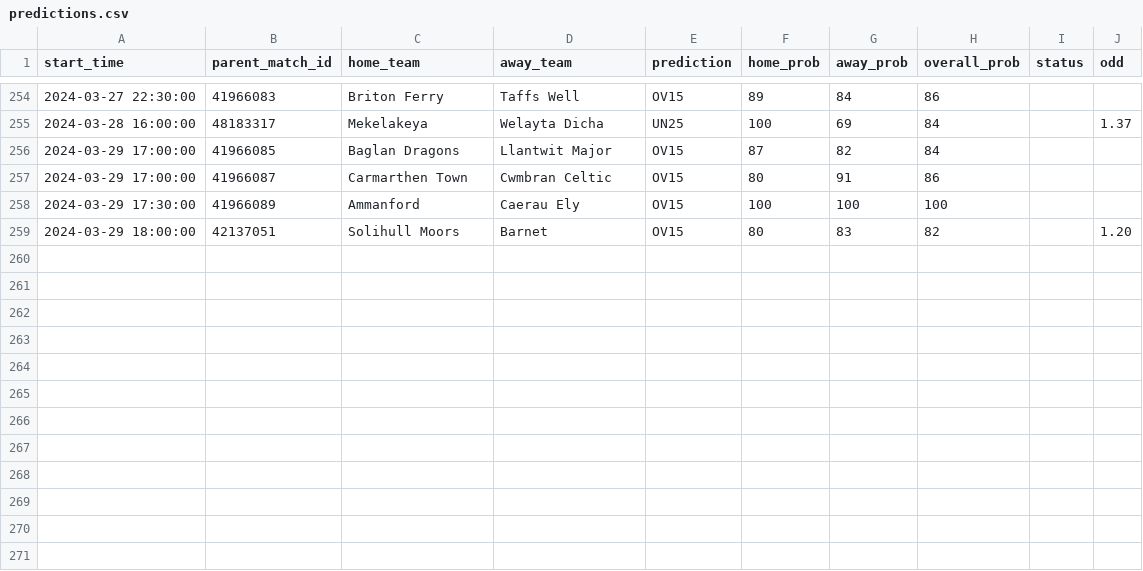
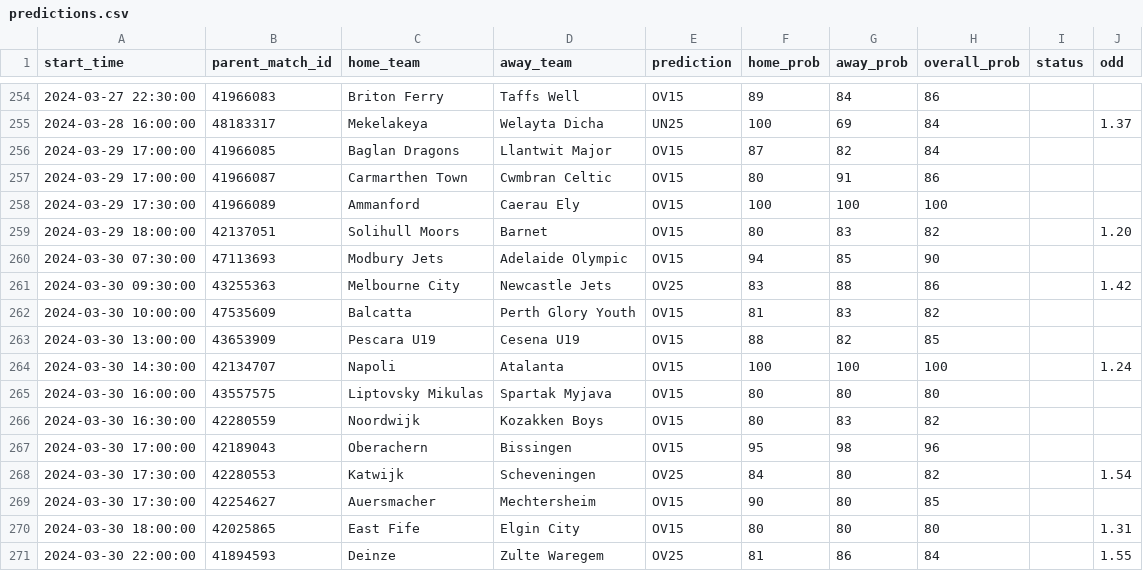
Before and after one commit to dennis-mutethia/soccer-predictions, a CSV file: docs/predictions.csv, drawn as a sheet; only a part is shown, gaps mark what is left out; the diff names each change by its address in the sheet, - before the commit and + after, or states it on an @@ line.

```diff
--- a/docs/predictions.csv
+++ b/docs/predictions.csv
+row 260: 2024-03-30 07:30:00 | 47113693 | Modbury Jets | Adelaide Olympic | OV15 | 94 | 85 | 90
+row 261: 2024-03-30 09:30:00 | 43255363 | Melbourne City | Newcastle Jets | OV25 | 83 | 88 | 86 |  | 1.42
+row 262: 2024-03-30 10:00:00 | 47535609 | Balcatta | Perth Glory Youth | OV15 | 81 | 83 | 82
+row 263: 2024-03-30 13:00:00 | 43653909 | Pescara U19 | Cesena U19 | OV15 | 88 | 82 | 85
+row 264: 2024-03-30 14:30:00 | 42134707 | Napoli | Atalanta | OV15 | 100 | 100 | 100 |  | 1.24
+row 265: 2024-03-30 16:00:00 | 43557575 | Liptovsky Mikulas | Spartak Myjava | OV15 | 80 | 80 | 80
+row 266: 2024-03-30 16:30:00 | 42280559 | Noordwijk | Kozakken Boys | OV15 | 80 | 83 | 82
+row 267: 2024-03-30 17:00:00 | 42189043 | Oberachern | Bissingen | OV15 | 95 | 98 | 96
+row 268: 2024-03-30 17:30:00 | 42280553 | Katwijk | Scheveningen | OV25 | 84 | 80 | 82 |  | 1.54
+row 269: 2024-03-30 17:30:00 | 42254627 | Auersmacher | Mechtersheim | OV15 | 90 | 80 | 85
+row 270: 2024-03-30 18:00:00 | 42025865 | East Fife | Elgin City | OV15 | 80 | 80 | 80 |  | 1.31
+row 271: 2024-03-30 22:00:00 | 41894593 | Deinze | Zulte Waregem | OV25 | 81 | 86 | 84 |  | 1.55
```
Also changed, not shown: 1 other file.
